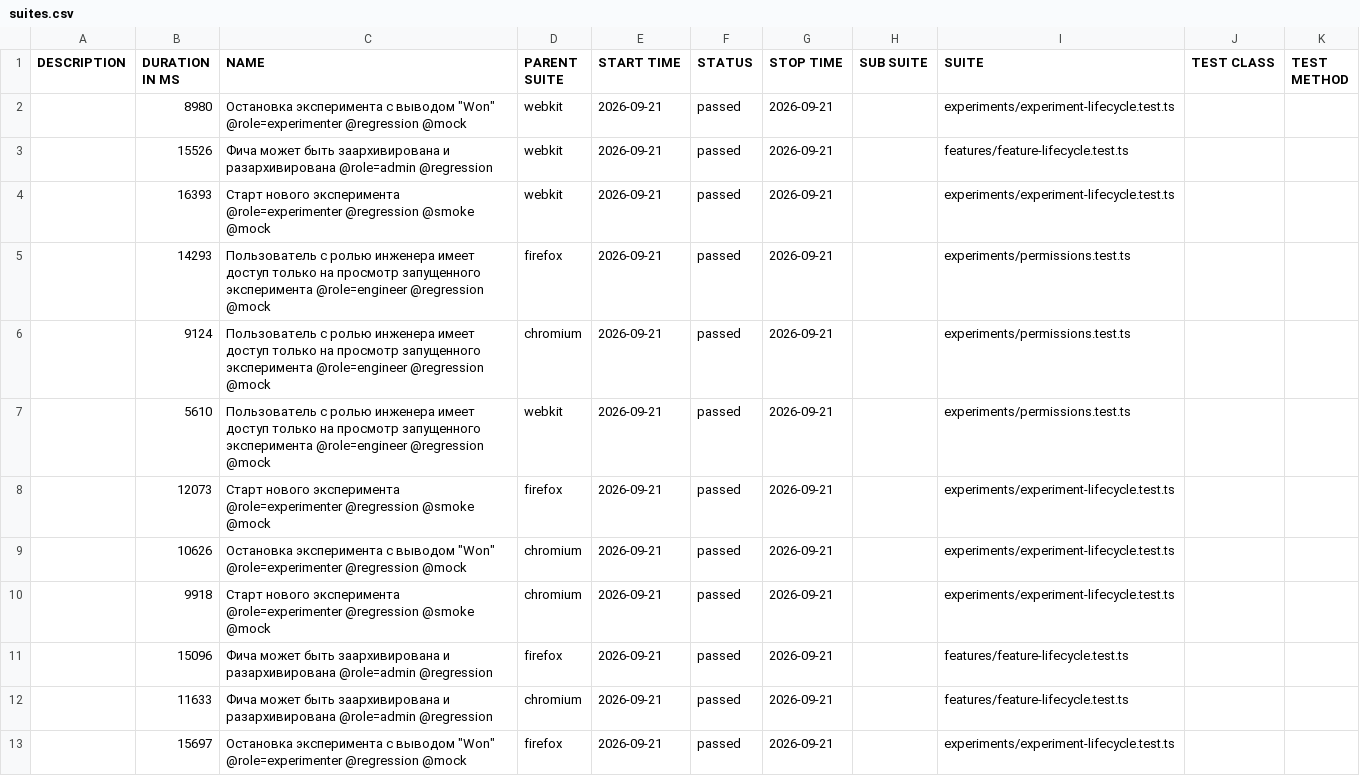
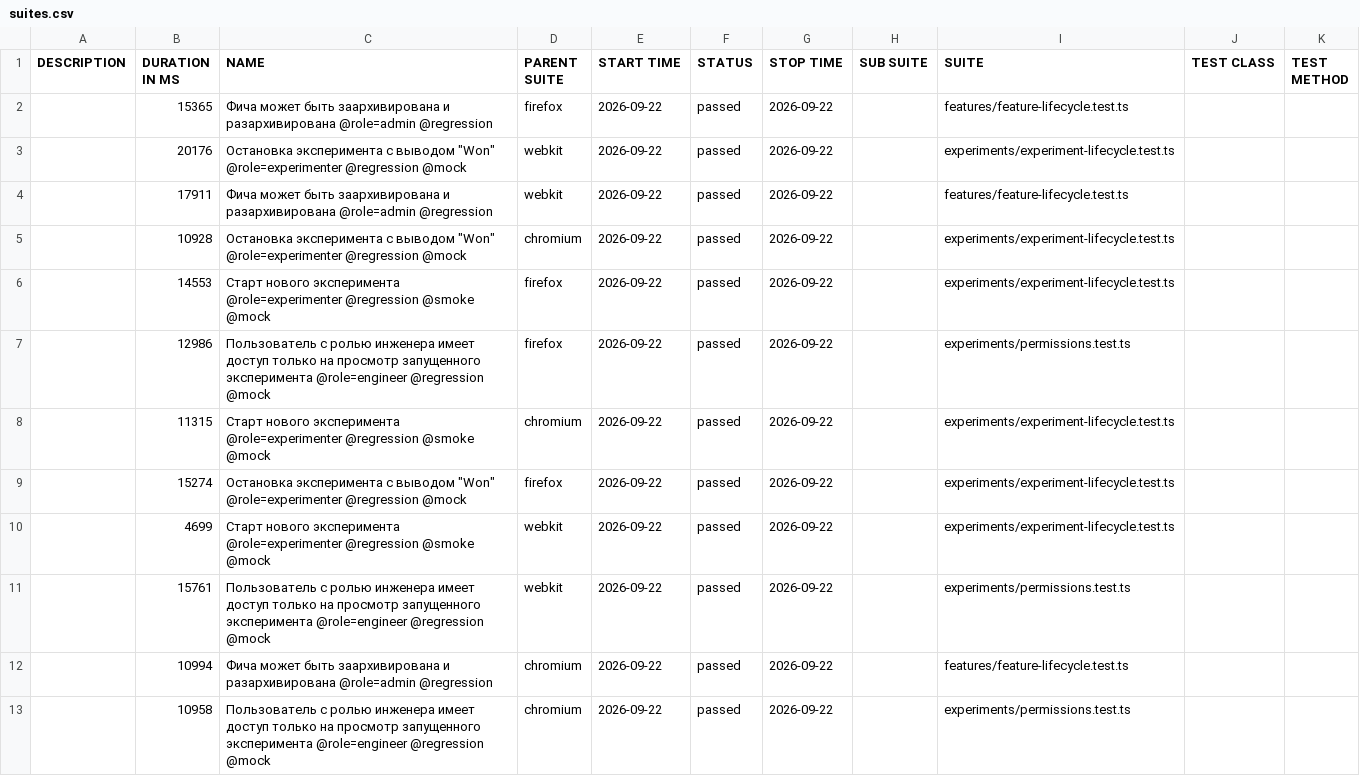
Before and after one commit to ozhegov/growthbook-e2e-tests, a CSV file: data/suites.csv, drawn as a sheet.

```diff
--- a/data/suites.csv
+++ b/data/suites.csv
@@ -1,13 +1,13 @@
 "DESCRIPTION","DURATION IN MS","NAME","PARENT SUITE","START TIME","STATUS","STOP TIME","SUB SUITE","SUITE","TEST CLASS","TEST METHOD"
-"","8980","Остановка эксперимента с выводом ""Won"" @role=experimenter @regression @mock","webkit","2026-09-21","passed","2026-09-21","","experiments/experiment-lifecycle.test.ts","",""
-"","15526","Фича может быть заархивирована и разархивирована @role=admin @regression","webkit","2026-09-21","passed","2026-09-21","","features/feature-lifecycle.test.ts","",""
-"","16393","Старт нового эксперимента @role=experimenter @regression @smoke @mock","webkit","2026-09-21","passed","2026-09-21","","experiments/experiment-lifecycle.test.ts","",""
-"","14293","Пользователь с ролью инженера имеет доступ только на просмотр запущенного эксперимента @role=engineer @regression @mock","firefox","2026-09-21","passed","2026-09-21","","experiments/permissions.test.ts","",""
-"","9124","Пользователь с ролью инженера имеет доступ только на просмотр запущенного эксперимента @role=engineer @regression @mock","chromium","2026-09-21","passed","2026-09-21","","experiments/permissions.test.ts","",""
-"","5610","Пользователь с ролью инженера имеет доступ только на просмотр запущенного эксперимента @role=engineer @regression @mock","webkit","2026-09-21","passed","2026-09-21","","experiments/permissions.test.ts","",""
-"","12073","Старт нового эксперимента @role=experimenter @regression @smoke @mock","firefox","2026-09-21","passed","2026-09-21","","experiments/experiment-lifecycle.test.ts","",""
-"","10626","Остановка эксперимента с выводом ""Won"" @role=experimenter @regression @mock","chromium","2026-09-21","passed","2026-09-21","","experiments/experiment-lifecycle.test.ts","",""
-"","9918","Старт нового эксперимента @role=experimenter @regression @smoke @mock","chromium","2026-09-21","passed","2026-09-21","","experiments/experiment-lifecycle.test.ts","",""
-"","15096","Фича может быть заархивирована и разархивирована @role=admin @regression","firefox","2026-09-21","passed","2026-09-21","","features/feature-lifecycle.test.ts","",""
-"","11633","Фича может быть заархивирована и разархивирована @role=admin @regression","chromium","2026-09-21","passed","2026-09-21","","features/feature-lifecycle.test.ts","",""
-"","15697","Остановка эксперимента с выводом ""Won"" @role=experimenter @regression @mock","firefox","2026-09-21","passed","2026-09-21","","experiments/experiment-lifecycle.test.ts","",""
+"","15365","Фича может быть заархивирована и разархивирована @role=admin @regression","firefox","2026-09-22","passed","2026-09-22","","features/feature-lifecycle.test.ts","",""
+"","20176","Остановка эксперимента с выводом ""Won"" @role=experimenter @regression @mock","webkit","2026-09-22","passed","2026-09-22","","experiments/experiment-lifecycle.test.ts","",""
+"","17911","Фича может быть заархивирована и разархивирована @role=admin @regression","webkit","2026-09-22","passed","2026-09-22","","features/feature-lifecycle.test.ts","",""
+"","10928","Остановка эксперимента с выводом ""Won"" @role=experimenter @regression @mock","chromium","2026-09-22","passed","2026-09-22","","experiments/experiment-lifecycle.test.ts","",""
+"","14553","Старт нового эксперимента @role=experimenter @regression @smoke @mock","firefox","2026-09-22","passed","2026-09-22","","experiments/experiment-lifecycle.test.ts","",""
+"","12986","Пользователь с ролью инженера имеет доступ только на просмотр запущенного эксперимента @role=engineer @regression @mock","firefox","2026-09-22","passed","2026-09-22","","experiments/permissions.test.ts","",""
+"","11315","Старт нового эксперимента @role=experimenter @regression @smoke @mock","chromium","2026-09-22","passed","2026-09-22","","experiments/experiment-lifecycle.test.ts","",""
+"","15274","Остановка эксперимента с выводом ""Won"" @role=experimenter @regression @mock","firefox","2026-09-22","passed","2026-09-22","","experiments/experiment-lifecycle.test.ts","",""
+"","4699","Старт нового эксперимента @role=experimenter @regression @smoke @mock","webkit","2026-09-22","passed","2026-09-22","","experiments/experiment-lifecycle.test.ts","",""
+"","15761","Пользователь с ролью инженера имеет доступ только на просмотр запущенного эксперимента @role=engineer @regression @mock","webkit","2026-09-22","passed","2026-09-22","","experiments/permissions.test.ts","",""
+"","10994","Фича может быть заархивирована и разархивирована @role=admin @regression","chromium","2026-09-22","passed","2026-09-22","","features/feature-lifecycle.test.ts","",""
+"","10958","Пользователь с ролью инженера имеет доступ только на просмотр запущенного эксперимента @role=engineer @regression @mock","chromium","2026-09-22","passed","2026-09-22","","experiments/permissions.test.ts","",""
```
Also changed, not shown: 51 other files.
